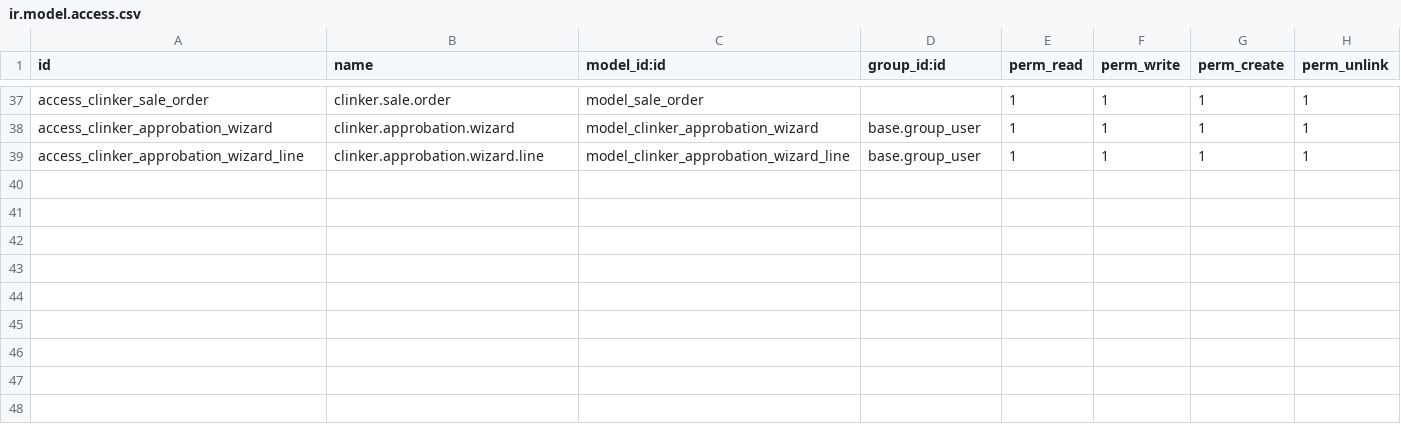
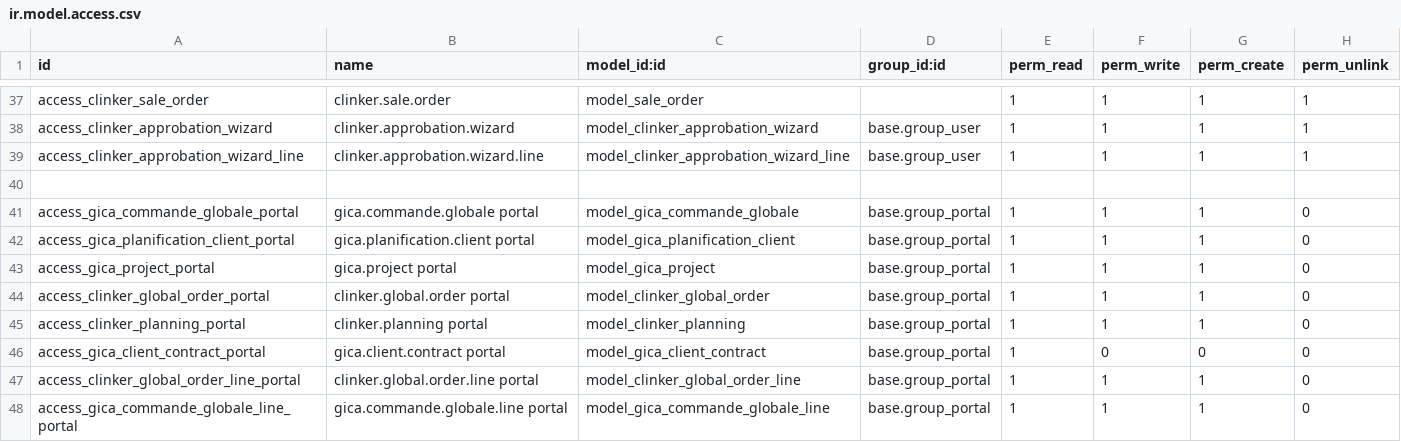
Before and after one commit to liliaBoussad/gestion_commerciale, a CSV file: security/ir.model.access.csv, drawn as a sheet; only a part is shown, gaps mark what is left out.

Commit message:
Fusionner les planification clients

```diff
--- a/security/ir.model.access.csv
+++ b/security/ir.model.access.csv
@@ -39 +39,10 @@ access_clinker_approbation_wizard,clinker.approbation.wizard,model_clinker_appro
 access_clinker_approbation_wizard_line,clinker.approbation.wizard.line,model_clinker_approbation_wizard_line,base.group_user,1,1,1,1
+
+access_gica_commande_globale_portal,gica.commande.globale portal,model_gica_commande_globale,base.group_portal,1,1,1,0
+access_gica_planification_client_portal,gica.planification.client portal,model_gica_planification_client,base.group_portal,1,1,1,0
+access_gica_project_portal,gica.project portal,model_gica_project,base.group_portal,1,1,1,0
+access_clinker_global_order_portal,clinker.global.order portal,model_clinker_global_order,base.group_portal,1,1,1,0
+access_clinker_planning_portal,clinker.planning portal,model_clinker_planning,base.group_portal,1,1,1,0
+access_gica_client_contract_portal,gica.client.contract portal,model_gica_client_contract,base.group_portal,1,0,0,0
+access_clinker_global_order_line_portal,clinker.global.order.line portal,model_clinker_global_order_line,base.group_portal,1,1,1,0
+access_gica_commande_globale_line_portal,gica.commande.globale.line portal,model_gica_commande_globale_line,base.group_portal,1,1,1,0
```
Also changed, not shown: 23 other files.
